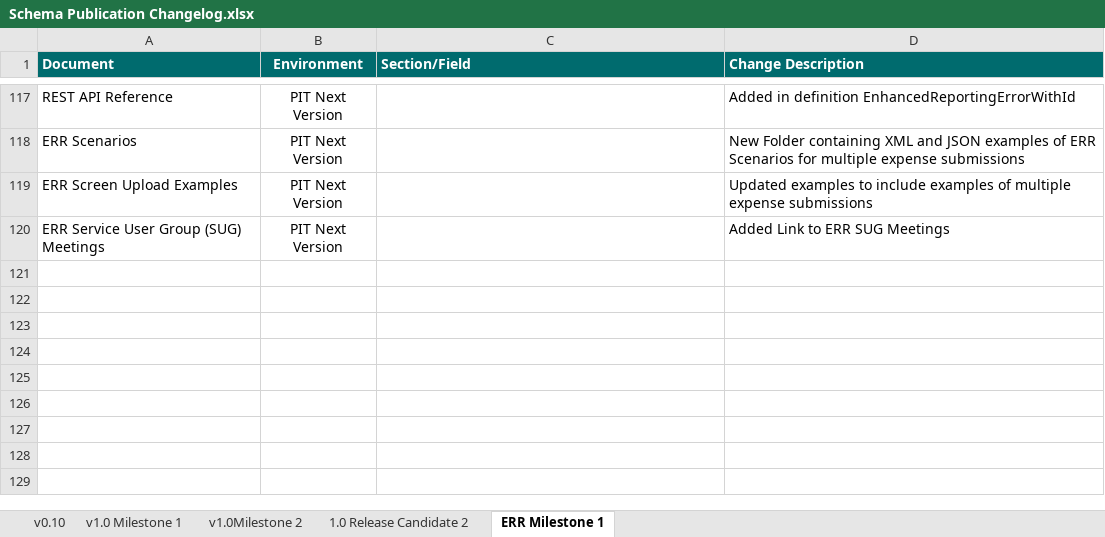
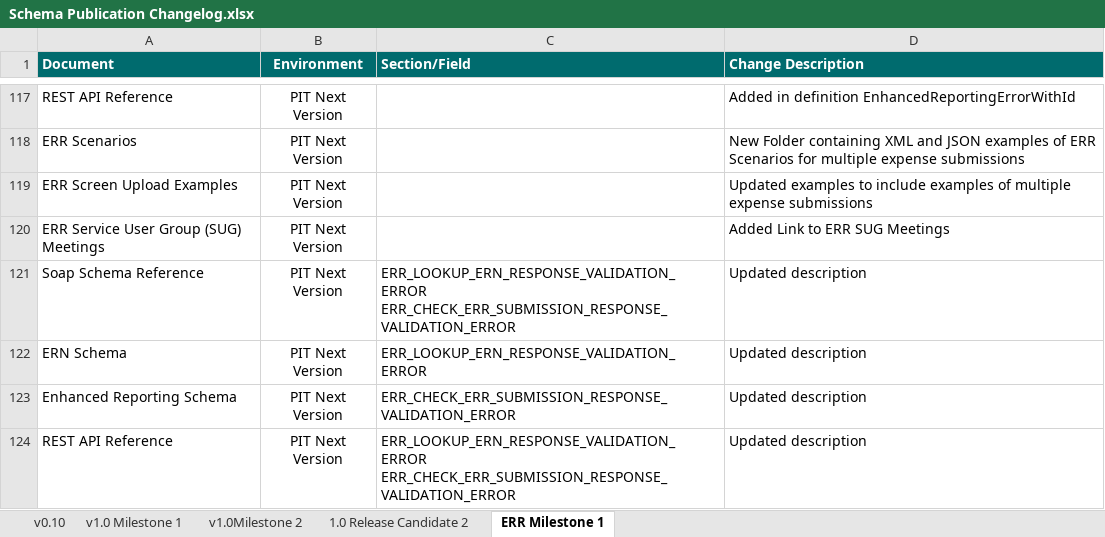
Before and after one commit to revenue-ie/paye-employers-documentation, an Excel workbook: PIT4/Schema Publication Changelog.xlsx, sheet ERR Milestone 1, drawn as a sheet; only a part is shown, gaps mark what is left out; values as stored, in another font and other column widths than the file's, no borders; ↵ is a line break in a cell; the diff names each change by its address in the sheet, - before the commit and + after, or states it on an @@ line.

Commit message:
ERR updates - soap schema ref and rest api ref

```diff
--- a/PIT4/Schema Publication Changelog.xlsx (sheet ERR Milestone 1)
+++ b/PIT4/Schema Publication Changelog.xlsx (sheet ERR Milestone 1)
+row 121: Soap Schema Reference | PIT Next Version | ERR_LOOKUP_ERN_RESPONSE_VALIDATION_ERROR ↵ ERR_CHECK_ERR_SUBMISSION_RESPONSE_VALIDATION_ERROR | Updated description
+row 122: ERN Schema | PIT Next Version | ERR_LOOKUP_ERN_RESPONSE_VALIDATION_ERROR | Updated description
+row 123: Enhanced Reporting Schema | PIT Next Version | ERR_CHECK_ERR_SUBMISSION_RESPONSE_VALIDATION_ERROR | Updated description
+row 124: REST API Reference | PIT Next Version | ERR_LOOKUP_ERN_RESPONSE_VALIDATION_ERROR ↵ ERR_CHECK_ERR_SUBMISSION_RESPONSE_VALIDATION_ERROR | Updated description
```
Also changed, not shown: 49 other files.
